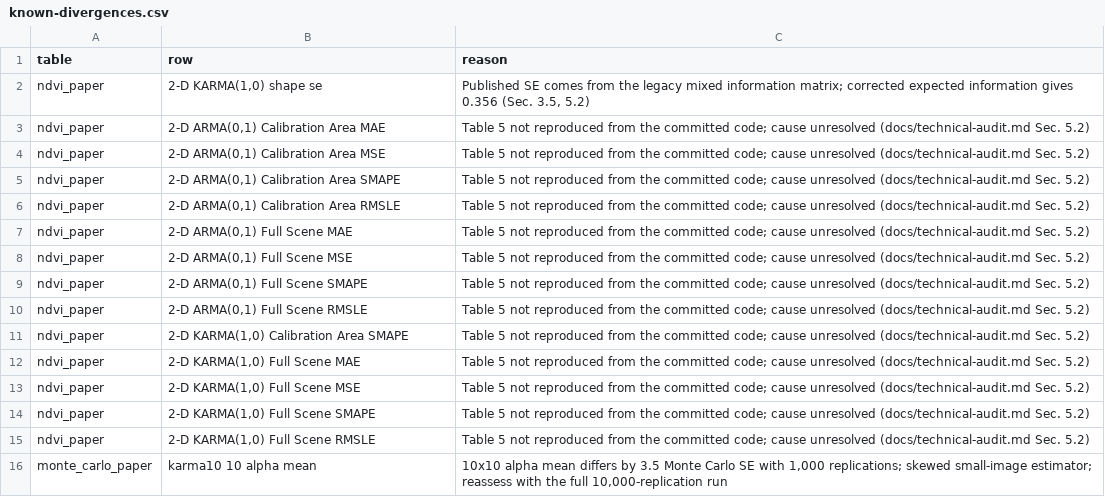
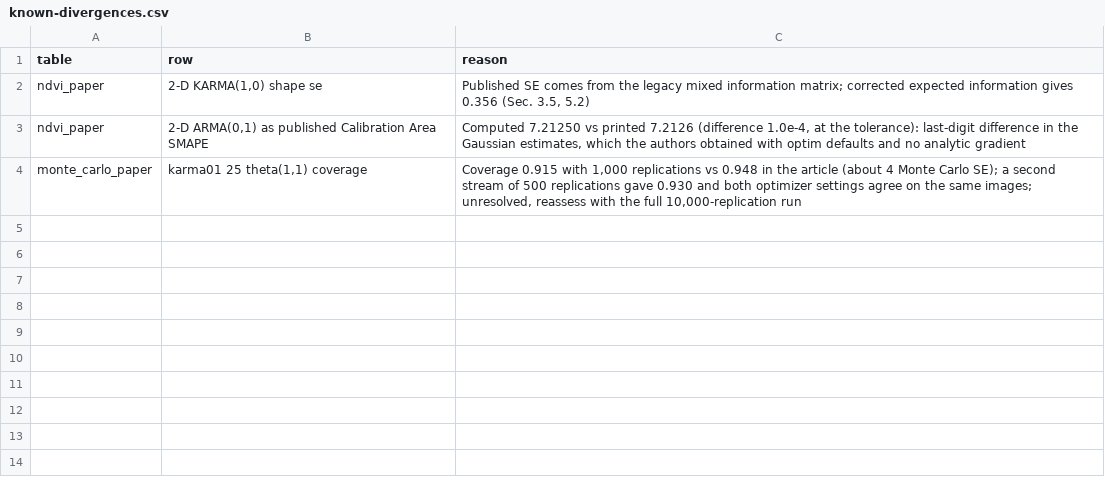
Before and after one commit to VitorBSP/2d_karma_package, a CSV file: analysis/reference/known-divergences.csv, drawn as a sheet.

```diff
--- a/analysis/reference/known-divergences.csv
+++ b/analysis/reference/known-divergences.csv
@@ -2,15 +2,3 @@
 "ndvi_paper","2-D KARMA(1,0) shape se","Published SE comes from the legacy mixed information matrix; corrected expected information gives 0.356 (Sec. 3.5, 5.2)"
-"ndvi_paper","2-D ARMA(0,1) Calibration Area MAE","Table 5 not reproduced from the committed code; cause unresolved (docs/technical-audit.md Sec. 5.2)"
-"ndvi_paper","2-D ARMA(0,1) Calibration Area MSE","Table 5 not reproduced from the committed code; cause unresolved (docs/technical-audit.md Sec. 5.2)"
-"ndvi_paper","2-D ARMA(0,1) Calibration Area SMAPE","Table 5 not reproduced from the committed code; cause unresolved (docs/technical-audit.md Sec. 5.2)"
-"ndvi_paper","2-D ARMA(0,1) Calibration Area RMSLE","Table 5 not reproduced from the committed code; cause unresolved (docs/technical-audit.md Sec. 5.2)"
-"ndvi_paper","2-D ARMA(0,1) Full Scene MAE","Table 5 not reproduced from the committed code; cause unresolved (docs/technical-audit.md Sec. 5.2)"
-"ndvi_paper","2-D ARMA(0,1) Full Scene MSE","Table 5 not reproduced from the committed code; cause unresolved (docs/technical-audit.md Sec. 5.2)"
-"ndvi_paper","2-D ARMA(0,1) Full Scene SMAPE","Table 5 not reproduced from the committed code; cause unresolved (docs/technical-audit.md Sec. 5.2)"
-"ndvi_paper","2-D ARMA(0,1) Full Scene RMSLE","Table 5 not reproduced from the committed code; cause unresolved (docs/technical-audit.md Sec. 5.2)"
-"ndvi_paper","2-D KARMA(1,0) Calibration Area SMAPE","Table 5 not reproduced from the committed code; cause unresolved (docs/technical-audit.md Sec. 5.2)"
-"ndvi_paper","2-D KARMA(1,0) Full Scene MAE","Table 5 not reproduced from the committed code; cause unresolved (docs/technical-audit.md Sec. 5.2)"
-"ndvi_paper","2-D KARMA(1,0) Full Scene MSE","Table 5 not reproduced from the committed code; cause unresolved (docs/technical-audit.md Sec. 5.2)"
-"ndvi_paper","2-D KARMA(1,0) Full Scene SMAPE","Table 5 not reproduced from the committed code; cause unresolved (docs/technical-audit.md Sec. 5.2)"
-"ndvi_paper","2-D KARMA(1,0) Full Scene RMSLE","Table 5 not reproduced from the committed code; cause unresolved (docs/technical-audit.md Sec. 5.2)"
-"monte_carlo_paper","karma10 10 alpha mean","10x10 alpha mean differs by 3.5 Monte Carlo SE with 1,000 replications; skewed small-image estimator; reassess with the full 10,000-replication run"
+"ndvi_paper","2-D ARMA(0,1) as published Calibration Area SMAPE","Computed 7.21250 vs printed 7.2126 (difference 1.0e-4, at the tolerance): last-digit difference in the Gaussian estimates, which the authors obtained with optim defaults and no analytic gradient"
+"monte_carlo_paper","karma01 25 theta(1,1) coverage","Coverage 0.915 with 1,000 replications vs 0.948 in the article (about 4 Monte Carlo SE); a second stream of 500 replications gave 0.930 and both optimizer settings agree on the same images; unresolved, reassess with the full 10,000-replication run"
```
Also changed, not shown: analysis/ndvi/published-values.csv, analysis/reference/monte_carlo_R1000_sizes10-25-50.csv, 12 other files.
